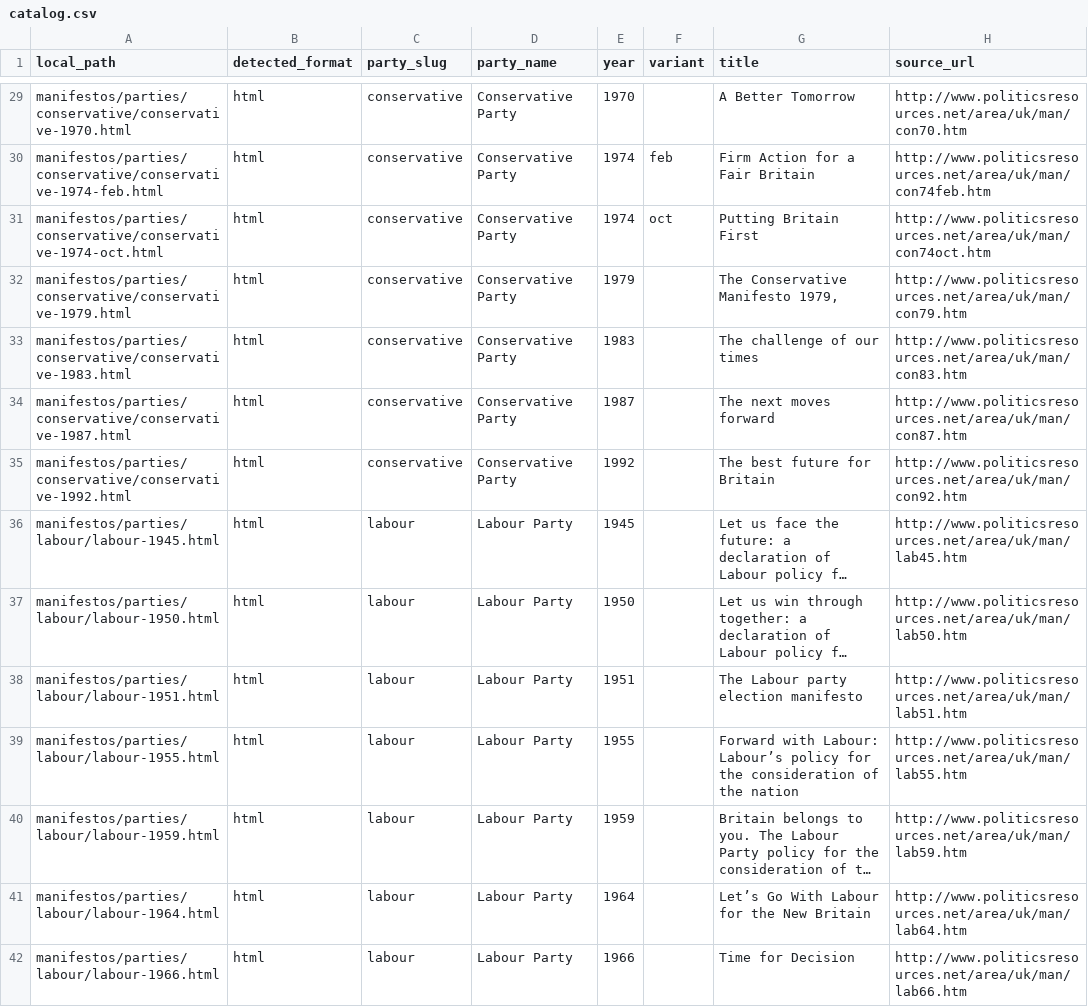
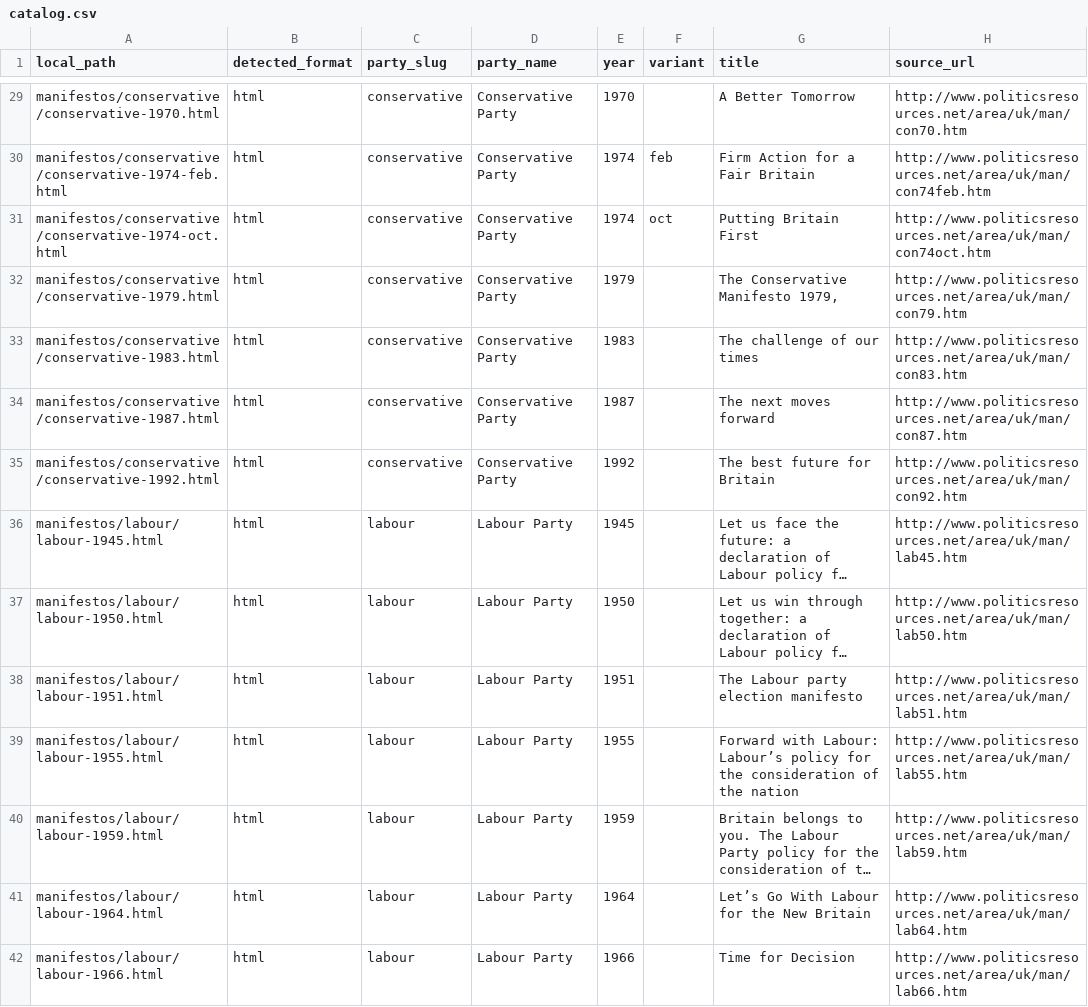
Before and after one commit to nestauk/manifesto-long-term-evaluation, a CSV file: data/catalog.csv, drawn as a sheet; only a part is shown, gaps mark what is left out; long unchanged cells end in …; the diff covers the shown part only; the diff names each change by its address in the sheet, - before the commit and + after, or states it on an @@ line.

Commit message:
Fix party names and catalog paths, drop unusable offset columns, locate quotes in published text, correct pipeline scale

```diff
--- a/data/catalog.csv
+++ b/data/catalog.csv
-A29 (local_path): manifestos/parties/conservative/conservative-1970.html
+A29 (local_path): manifestos/conservative/conservative-1970.html
-A30 (local_path): manifestos/parties/conservative/conservative-1974-feb.html
+A30 (local_path): manifestos/conservative/conservative-1974-feb.html
-A31 (local_path): manifestos/parties/conservative/conservative-1974-oct.html
+A31 (local_path): manifestos/conservative/conservative-1974-oct.html
-A32 (local_path): manifestos/parties/conservative/conservative-1979.html
+A32 (local_path): manifestos/conservative/conservative-1979.html
-A33 (local_path): manifestos/parties/conservative/conservative-1983.html
+A33 (local_path): manifestos/conservative/conservative-1983.html
-A34 (local_path): manifestos/parties/conservative/conservative-1987.html
+A34 (local_path): manifestos/conservative/conservative-1987.html
-A35 (local_path): manifestos/parties/conservative/conservative-1992.html
+A35 (local_path): manifestos/conservative/conservative-1992.html
-A36 (local_path): manifestos/parties/labour/labour-1945.html
+A36 (local_path): manifestos/labour/labour-1945.html
-A37 (local_path): manifestos/parties/labour/labour-1950.html
+A37 (local_path): manifestos/labour/labour-1950.html
-A38 (local_path): manifestos/parties/labour/labour-1951.html
+A38 (local_path): manifestos/labour/labour-1951.html
-A39 (local_path): manifestos/parties/labour/labour-1955.html
+A39 (local_path): manifestos/labour/labour-1955.html
-A40 (local_path): manifestos/parties/labour/labour-1959.html
+A40 (local_path): manifestos/labour/labour-1959.html
-A41 (local_path): manifestos/parties/labour/labour-1964.html
+A41 (local_path): manifestos/labour/labour-1964.html
-A42 (local_path): manifestos/parties/labour/labour-1966.html
+A42 (local_path): manifestos/labour/labour-1966.html
```
Also changed, not shown: 107 edited cells elsewhere in this file, data/nlp_profiles.csv, 4 other files.
